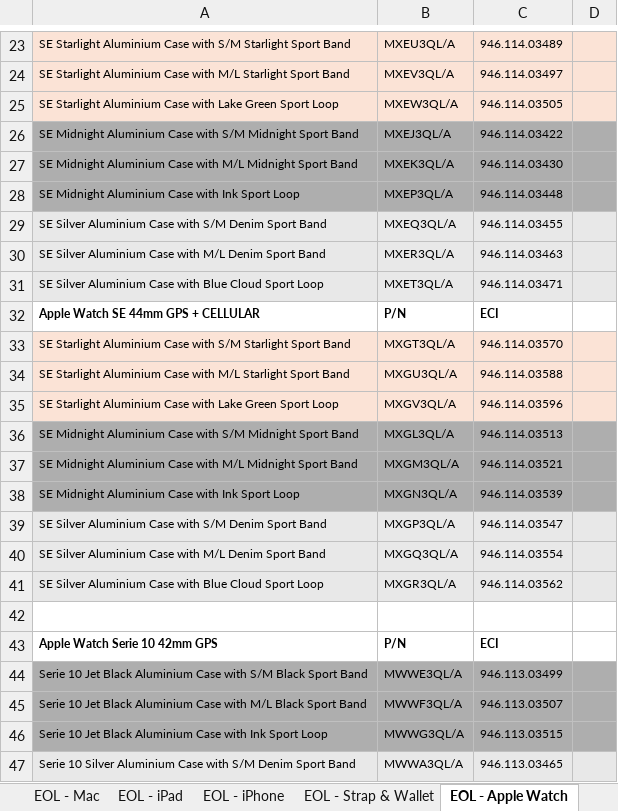
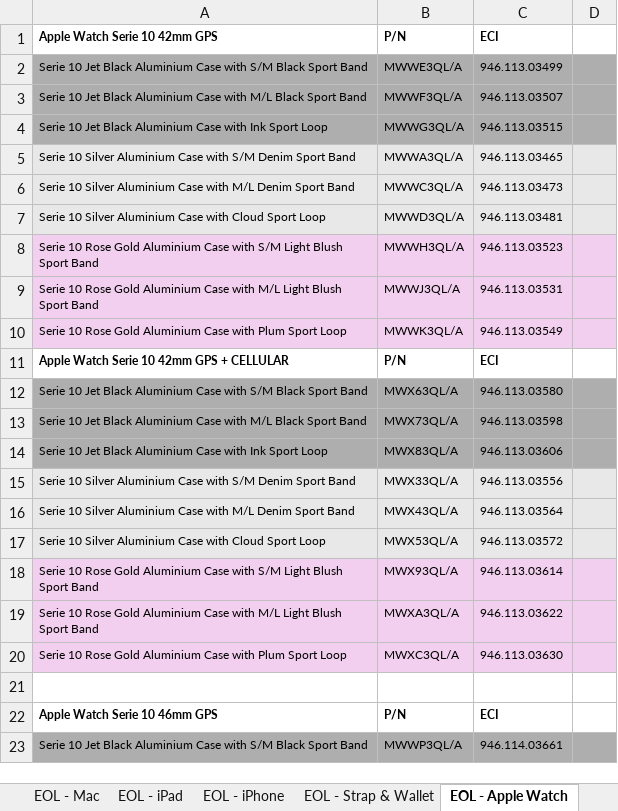
Before and after one commit to ASECIAlicante/referencias, an Excel workbook: Database.xlsx, sheet EOL - Apple Watch, drawn as a sheet; only a part is shown, gaps mark what is left out; the shorter side is filled out with more unchanged rows; values as stored, in another font and other column widths than the file's, no borders; the diff covers the shown part only; the diff names each change by its address in the sheet, - before the commit and + after, or states it on an @@ line.

```diff
--- a/Database.xlsx (sheet EOL - Apple Watch)
+++ b/Database.xlsx (sheet EOL - Apple Watch)
-row 23: SE Starlight Aluminium Case with S/M Starlight Sport Band | MXEU3QL/A | 946.114.03489
-row 24: SE Starlight Aluminium Case with M/L Starlight Sport Band | MXEV3QL/A | 946.114.03497
-row 25: SE Starlight Aluminium Case with Lake Green Sport Loop | MXEW3QL/A | 946.114.03505
-row 26: SE Midnight Aluminium Case with S/M Midnight Sport Band | MXEJ3QL/A | 946.114.03422
-row 27: SE Midnight Aluminium Case with M/L Midnight Sport Band | MXEK3QL/A | 946.114.03430
-row 28: SE Midnight Aluminium Case with Ink Sport Loop | MXEP3QL/A | 946.114.03448
-row 29: SE Silver Aluminium Case with S/M Denim Sport Band | MXEQ3QL/A | 946.114.03455
-row 30: SE Silver Aluminium Case with M/L Denim Sport Band | MXER3QL/A | 946.114.03463
-row 31: SE Silver Aluminium Case with Blue Cloud Sport Loop | MXET3QL/A | 946.114.03471
-row 32: Apple Watch SE 44mm GPS + CELLULAR | P/N | ECI
-row 33: SE Starlight Aluminium Case with S/M Starlight Sport Band | MXGT3QL/A | 946.114.03570
-row 34: SE Starlight Aluminium Case with M/L Starlight Sport Band | MXGU3QL/A | 946.114.03588
-row 35: SE Starlight Aluminium Case with Lake Green Sport Loop | MXGV3QL/A | 946.114.03596
-row 36: SE Midnight Aluminium Case with S/M Midnight Sport Band | MXGL3QL/A | 946.114.03513
-row 37: SE Midnight Aluminium Case with M/L Midnight Sport Band | MXGM3QL/A | 946.114.03521
-row 38: SE Midnight Aluminium Case with Ink Sport Loop | MXGN3QL/A | 946.114.03539
-row 39: SE Silver Aluminium Case with S/M Denim Sport Band | MXGP3QL/A | 946.114.03547
-row 40: SE Silver Aluminium Case with M/L Denim Sport Band | MXGQ3QL/A | 946.114.03554
-row 41: SE Silver Aluminium Case with Blue Cloud Sport Loop | MXGR3QL/A | 946.114.03562
-row 42: (empty)
```
Also changed, not shown: 22 removed rows elsewhere in this sheet, sheet EOL - iPad, sheet EOL - MacBook, sheet EOL - iPhone, sheet EOL - Mac, 2 other files.
